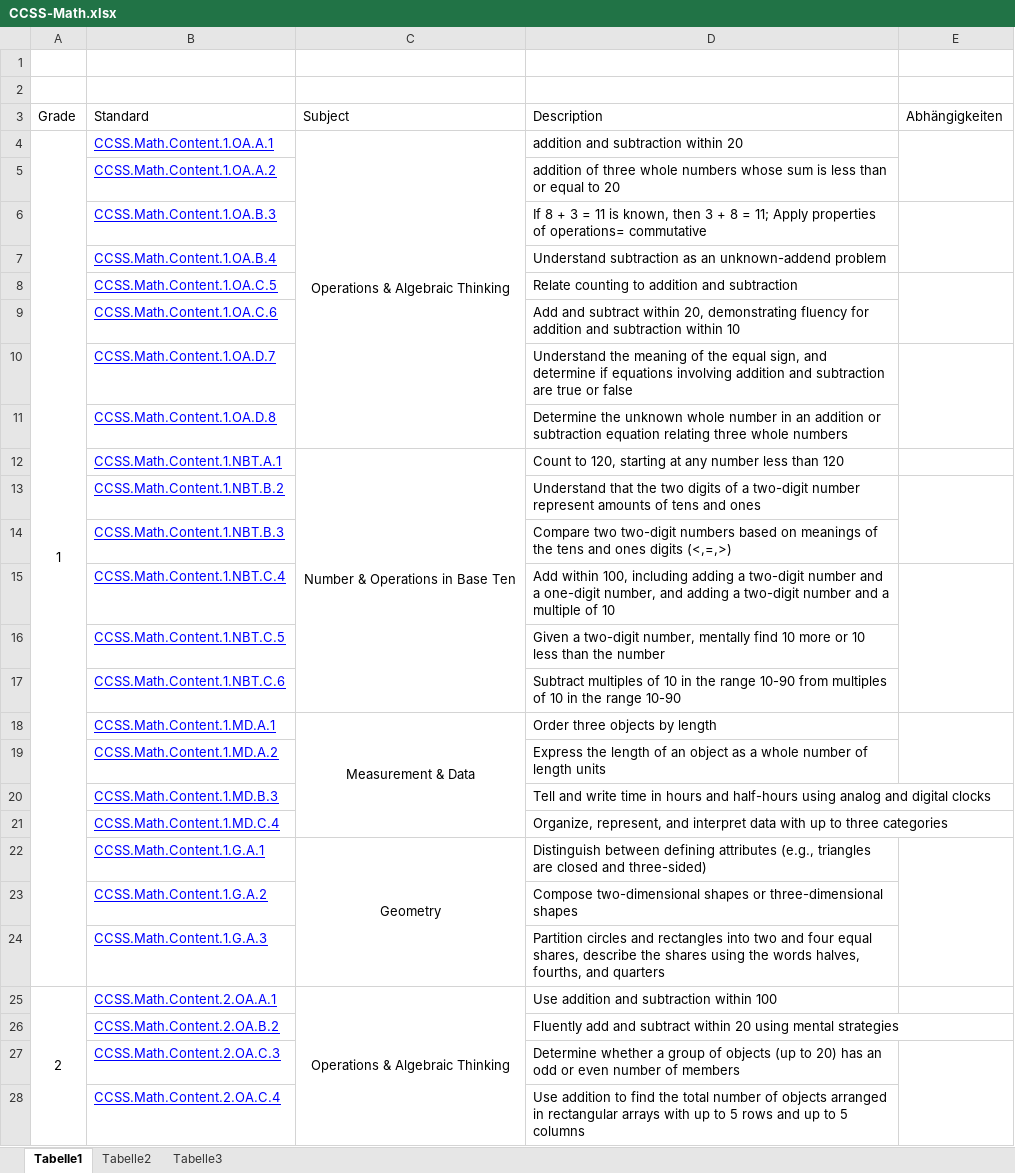
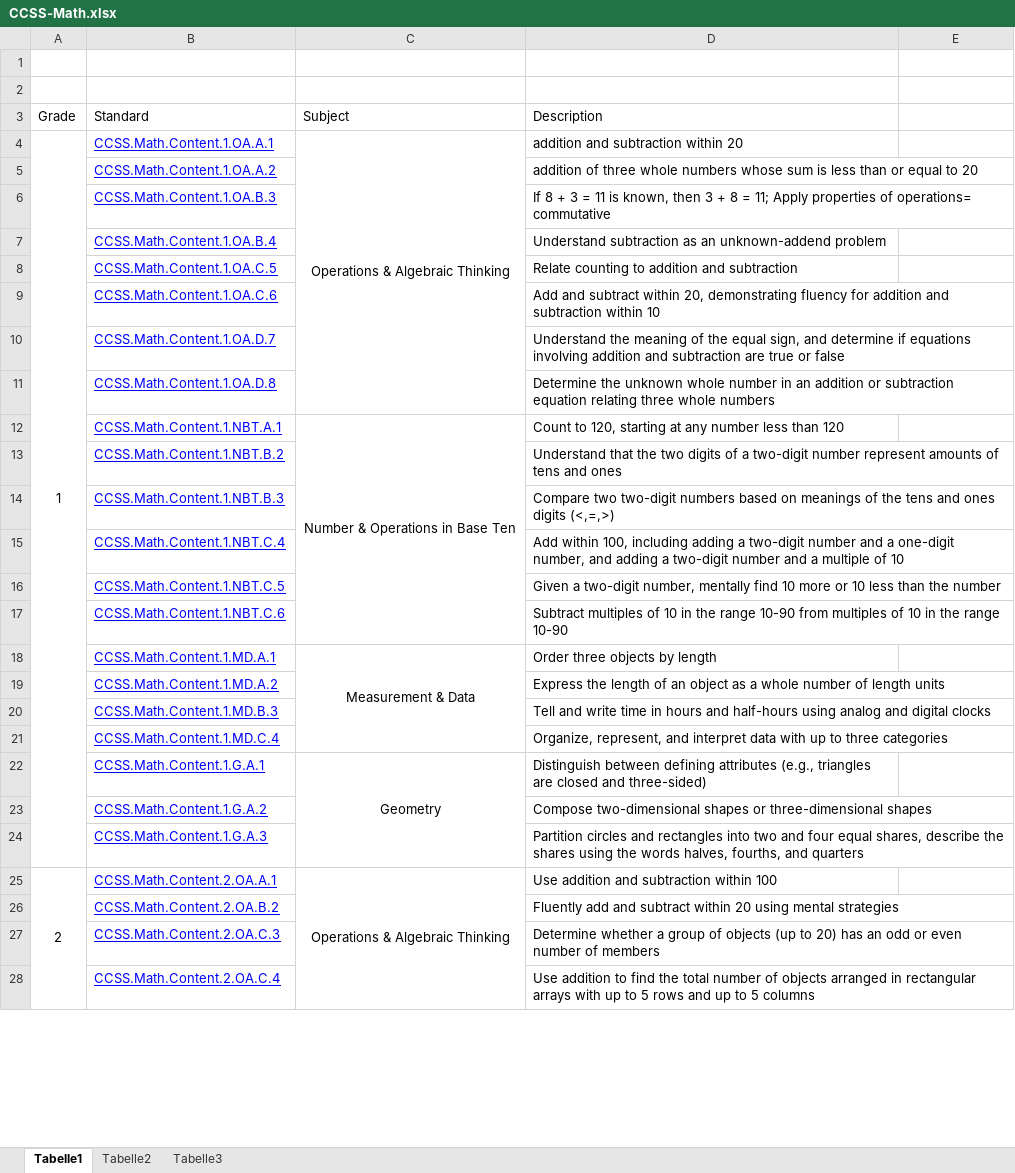
Before and after one commit to nappydevelopment/NoRPG-docs, an Excel workbook: Sonstiges/Standards/CCSS-Math.xlsx, sheet Tabelle1, drawn as a sheet; only a part is shown; values as stored, in another font and other column widths than the file's, no borders; the diff covers the shown part only; the diff names each change by its address in the sheet, - before the commit and + after, or states it on an @@ line.

```diff
--- a/Sonstiges/Standards/CCSS-Math.xlsx (sheet Tabelle1)
+++ b/Sonstiges/Standards/CCSS-Math.xlsx (sheet Tabelle1)
-E3: Abhängigkeiten
+E3: (empty)
-E4:E5 merged
-E6:E7 merged
-E8:E9 merged
-E10:E11 merged
-E13:E14 merged
-E15:E17 merged
-E18:E19 merged
-E22:E24 merged
-E27:E28 merged
```
Also changed, not shown: merged cells elsewhere in this sheet, sheet Tabelle3, 3 other files.
